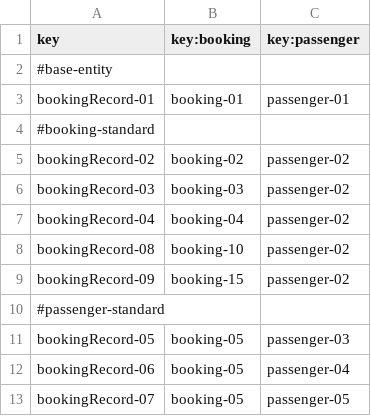
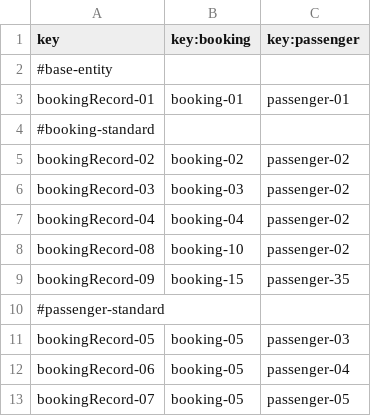
Before and after one commit to FernandoTC18/Acme-ANS-C3, a CSV file: src/main/resources/WEB-INF/data/sample/bookingRecord.csv, drawn as a sheet.

Commit message:
Test: first implementation of passenger

```diff
--- a/src/main/resources/WEB-INF/data/sample/bookingRecord.csv
+++ b/src/main/resources/WEB-INF/data/sample/bookingRecord.csv
@@ -8,3 +8,3 @@ bookingRecord-04,booking-04,passenger-02
 bookingRecord-08,booking-10,passenger-02
-bookingRecord-09,booking-15,passenger-02
+bookingRecord-09,booking-15,passenger-35
 #passenger-standard
```
Also changed, not shown: 33 other files.
